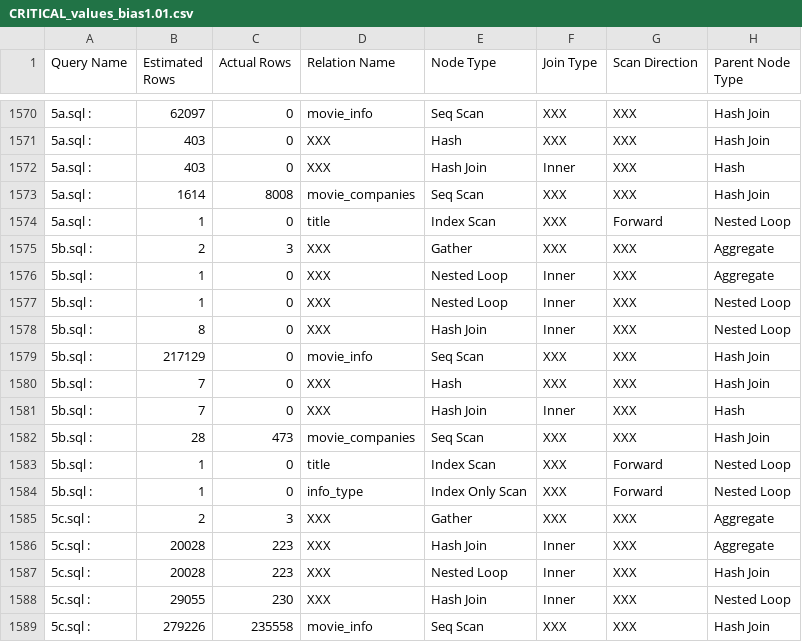
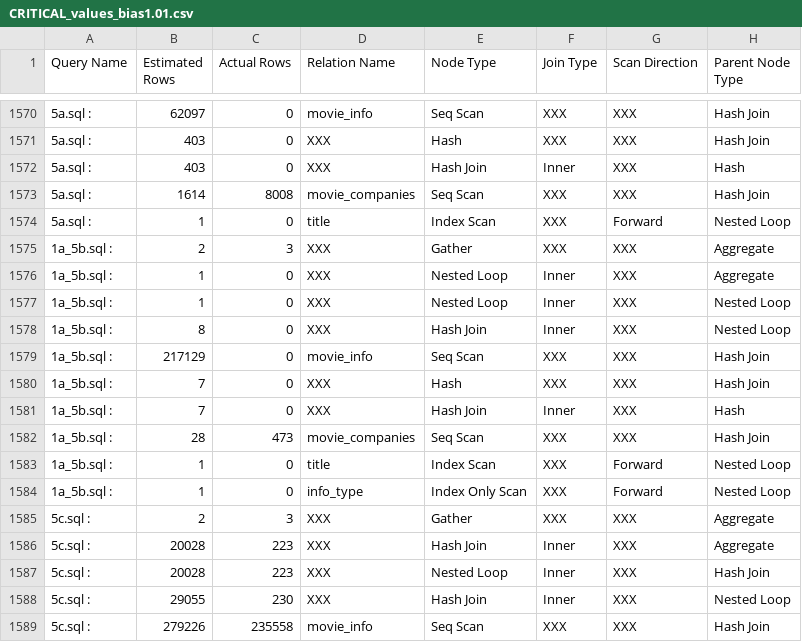
Before and after one commit to MidgardSnake/BachelorProject_Ludwig_V2, a CSV file: IMDb/Resultfiles/CRITICAL_values_bias1.01.csv, drawn as a sheet; only a part is shown, gaps mark what is left out.

```diff
--- a/IMDb/Resultfiles/CRITICAL_values_bias1.01.csv
+++ b/IMDb/Resultfiles/CRITICAL_values_bias1.01.csv
@@ -1574,12 +1574,12 @@ Query Name,Estimated Rows,Actual Rows,Relation Name,Node Type,Join Type,Scan Dir
 5a.sql :,1,0,title,Index Scan,XXX,Forward,Nested Loop
-5b.sql :,2,3,XXX,Gather,XXX,XXX,Aggregate
-5b.sql :,1,0,XXX,Nested Loop,Inner,XXX,Aggregate
-5b.sql :,1,0,XXX,Nested Loop,Inner,XXX,Nested Loop
-5b.sql :,8,0,XXX,Hash Join,Inner,XXX,Nested Loop
-5b.sql :,217129,0,movie_info,Seq Scan,XXX,XXX,Hash Join
-5b.sql :,7,0,XXX,Hash,XXX,XXX,Hash Join
-5b.sql :,7,0,XXX,Hash Join,Inner,XXX,Hash
-5b.sql :,28,473,movie_companies,Seq Scan,XXX,XXX,Hash Join
-5b.sql :,1,0,title,Index Scan,XXX,Forward,Nested Loop
-5b.sql :,1,0,info_type,Index Only Scan,XXX,Forward,Nested Loop
+1a_5b.sql :,2,3,XXX,Gather,XXX,XXX,Aggregate
+1a_5b.sql :,1,0,XXX,Nested Loop,Inner,XXX,Aggregate
+1a_5b.sql :,1,0,XXX,Nested Loop,Inner,XXX,Nested Loop
+1a_5b.sql :,8,0,XXX,Hash Join,Inner,XXX,Nested Loop
+1a_5b.sql :,217129,0,movie_info,Seq Scan,XXX,XXX,Hash Join
+1a_5b.sql :,7,0,XXX,Hash,XXX,XXX,Hash Join
+1a_5b.sql :,7,0,XXX,Hash Join,Inner,XXX,Hash
+1a_5b.sql :,28,473,movie_companies,Seq Scan,XXX,XXX,Hash Join
+1a_5b.sql :,1,0,title,Index Scan,XXX,Forward,Nested Loop
+1a_5b.sql :,1,0,info_type,Index Only Scan,XXX,Forward,Nested Loop
 5c.sql :,2,3,XXX,Gather,XXX,XXX,Aggregate
```
Also changed, not shown: IMDb/Resultfiles/CRITICAL_values_bias2.0.csv, IMDb/Resultfiles/CRITICAL_values_bias_10.00.csv, 16 other files.
